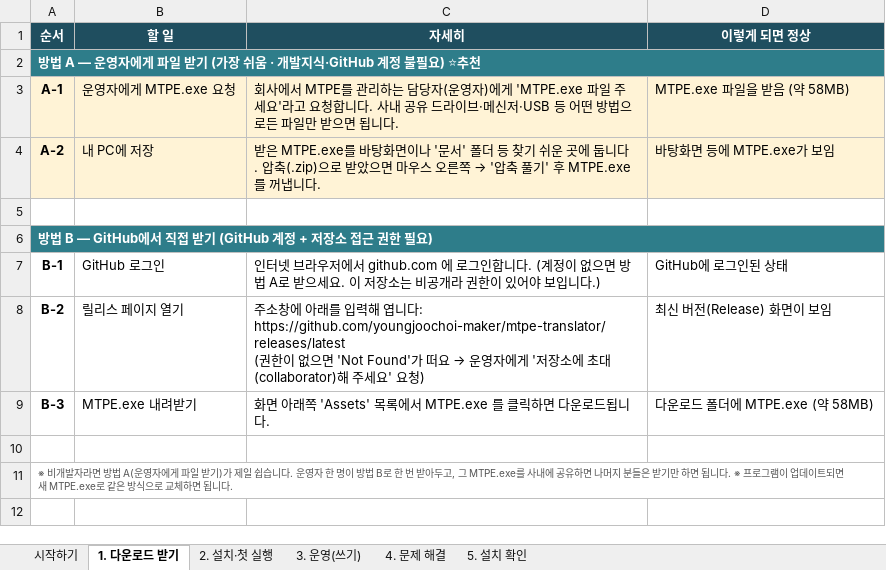
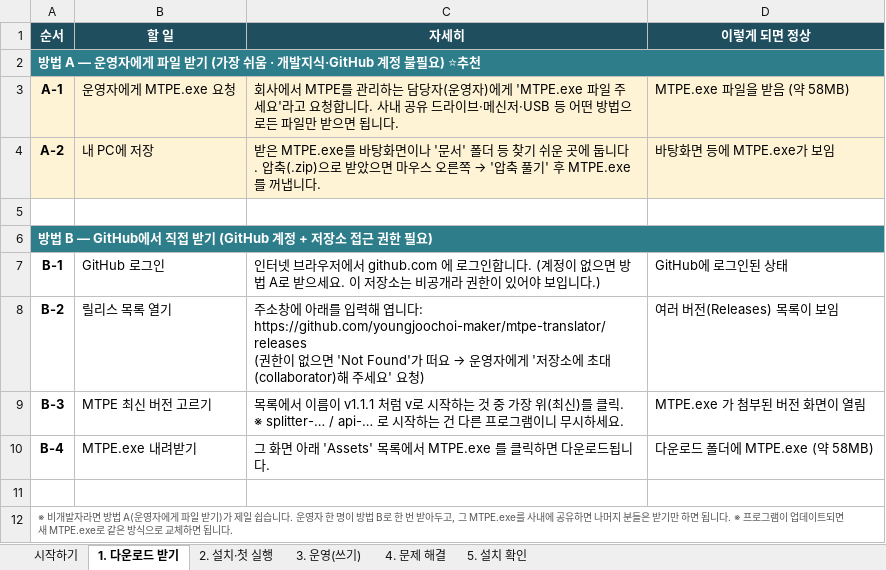
Before and after one commit to youngjoochoi-maker/mtpe-translator, an Excel workbook: guides/MTPE_윈도우_설치운영_가이드.xlsx, sheet 1. 다운로드 받기, drawn as a sheet; values as stored, in another font and other column widths than the file's, no borders; ↵ is a line break in a cell; the diff names each change by its address in the sheet, - before the commit and + after, or states it on an @@ line.

```diff
--- a/guides/MTPE_윈도우_설치운영_가이드.xlsx (sheet 1. 다운로드 받기)
+++ b/guides/MTPE_윈도우_설치운영_가이드.xlsx (sheet 1. 다운로드 받기)
-B8 (할 일): 릴리스 페이지 열기
+B8 (할 일): 릴리스 목록 열기
-C8 (자세히): …다: ↵ https://github.com/youngjoochoi-maker/mtpe-translator/releases/latest ↵ (권…
+C8 (자세히): …다: ↵ https://github.com/youngjoochoi-maker/mtpe-translator/releases ↵ (권…
-D8 (이렇게 되면 정상): 최신 버전(Release) 화면이 보임
+D8 (이렇게 되면 정상): 여러 버전(Releases) 목록이 보임
-B9 (할 일): MTPE.exe 내려받기
+B9 (할 일): MTPE 최신 버전 고르기
-C9 (자세히): 화면 아래쪽 'Assets' 목록에서 MTPE.exe 를 클릭하면 다운로드됩니다.
+C9 (자세히): 목록에서 이름이 v1.1.1 처럼 v로 시작하는 것 중 가장 위(최신)를 클릭. ※ splitter-… / api-… 로 시작하는 건 다른 프로그램이니 무시하세요.
-D9 (이렇게 되면 정상): 다운로드 폴더에 MTPE.exe (약 58MB)
+D9 (이렇게 되면 정상): MTPE.exe 가 첨부된 버전 화면이 열림
+row 10: B-4 | MTPE.exe 내려받기 | 그 화면 아래 'Assets' 목록에서 MTPE.exe 를 클릭하면 다운로드됩니다. | 다운로드 폴더에 MTPE.exe (약 58MB)
```
Also changed, not shown: 2 other files.
